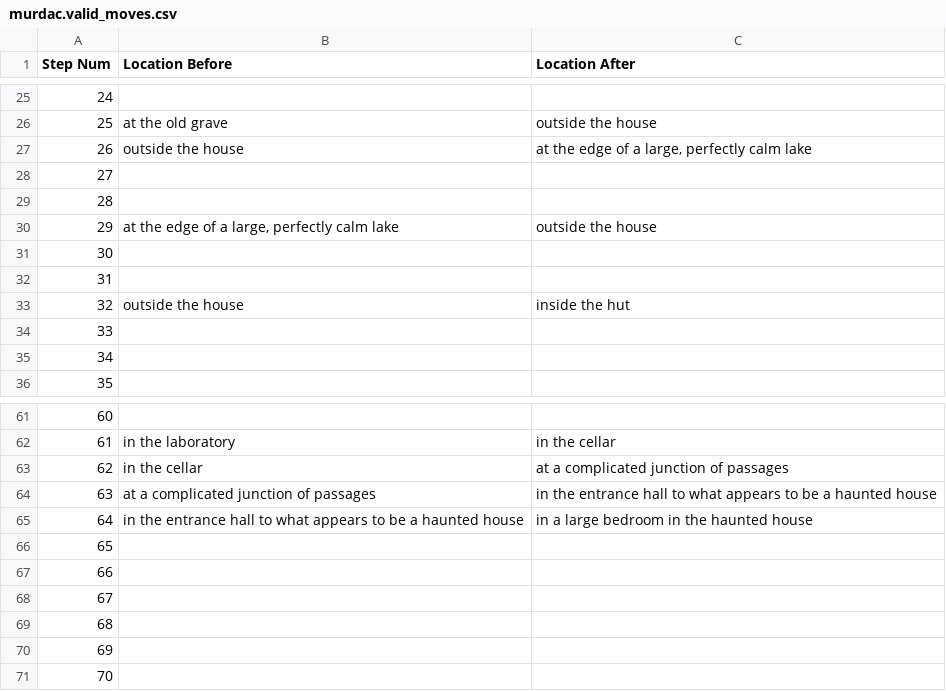
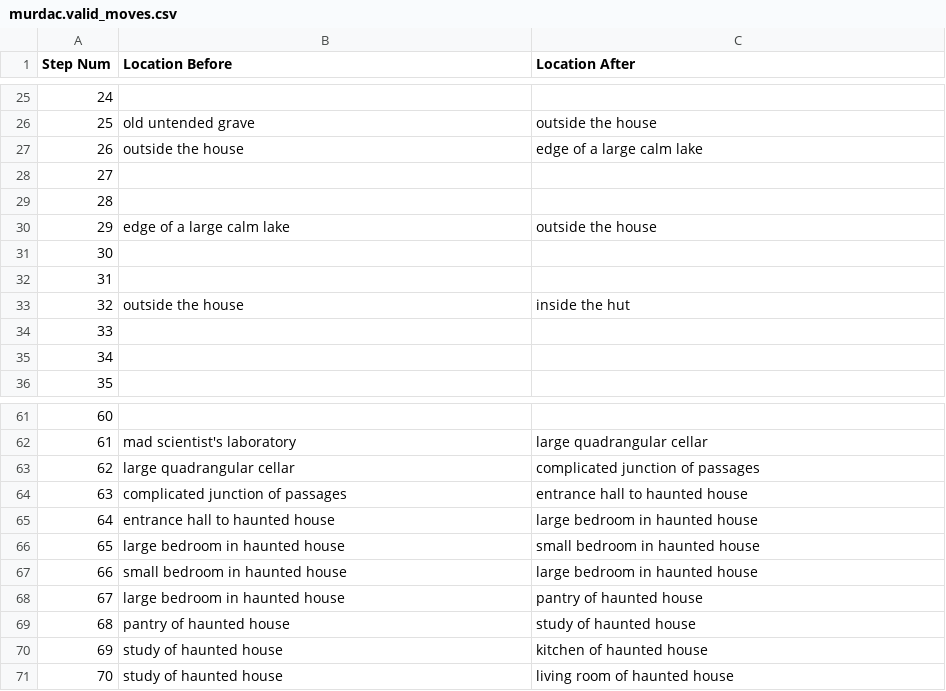
Before and after one commit to Oaklight/mango, a CSV file: data/maps/murdac/murdac.valid_moves.csv, drawn as a sheet; only a part is shown, gaps mark what is left out; the diff covers the shown part only.

Commit message:
murdac ready for eval, manually set id for some locations

```diff
--- a/data/maps/murdac/murdac.valid_moves.csv
+++ b/data/maps/murdac/murdac.valid_moves.csv
@@ -25,7 +25,7 @@ Step Num,Location Before,Location After
 24,,
-25,at the old grave,outside the house
-26,outside the house,"at the edge of a large, perfectly calm lake"
+25,old untended grave,outside the house
+26,outside the house,edge of a large calm lake
 27,,
 28,,
-29,"at the edge of a large, perfectly calm lake",outside the house
+29,edge of a large calm lake,outside the house
 30,,
@@ -61,11 +61,11 @@ Step Num,Location Before,Location After
 60,,
-61,in the laboratory,in the cellar
-62,in the cellar,at a complicated junction of passages
-63,at a complicated junction of passages,in the entrance hall to what appears to be a haunted house
-64,in the entrance hall to what appears to be a haunted house,in a large bedroom in the haunted house
-65,,
-66,,
-67,,
-68,,
-69,,
-70,,
+61,mad scientist's laboratory,large quadrangular cellar
+62,large quadrangular cellar,complicated junction of passages
+63,complicated junction of passages,entrance hall to haunted house
+64,entrance hall to haunted house,large bedroom in haunted house
+65,large bedroom in haunted house,small bedroom in haunted house
+66,small bedroom in haunted house,large bedroom in haunted house
+67,large bedroom in haunted house,pantry of haunted house
+68,pantry of haunted house,study of haunted house
+69,study of haunted house,kitchen of haunted house
+70,study of haunted house,living room of haunted house
```
Also changed, not shown: 63 edited cells elsewhere in this file, data/release_status.csv, 10 other files.
